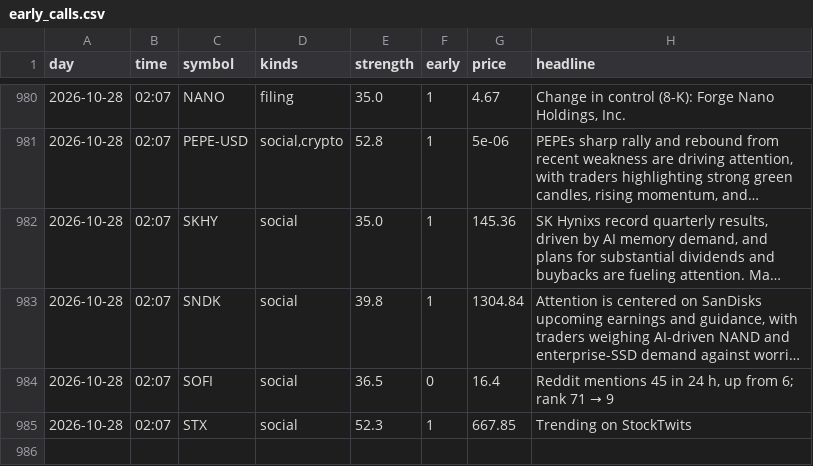
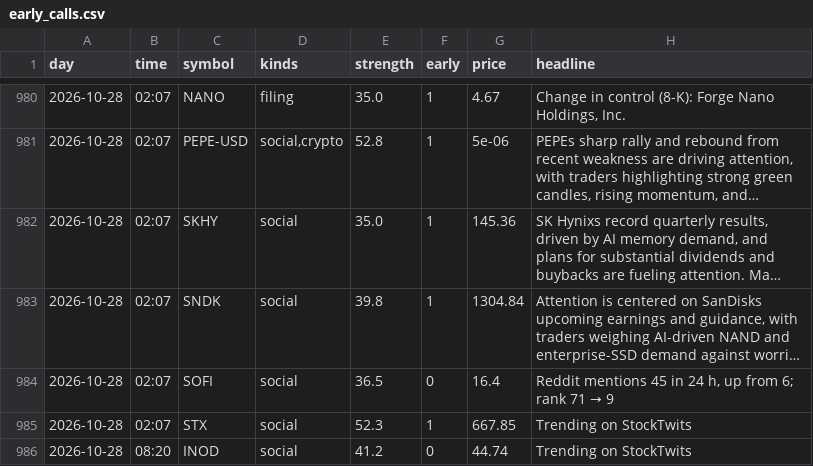
Before and after one commit to jwill736/market-tracker, a CSV file: early_calls.csv, drawn as a sheet; only a part is shown, gaps mark what is left out; long unchanged cells end in …; the diff names each change by its address in the sheet, - before the commit and + after, or states it on an @@ line.

```diff
--- a/early_calls.csv
+++ b/early_calls.csv
+row 986: 2026-10-28 | 08:20 | INOD | social | 41.2 | 0 | 44.74 | Trending on StockTwits
```
